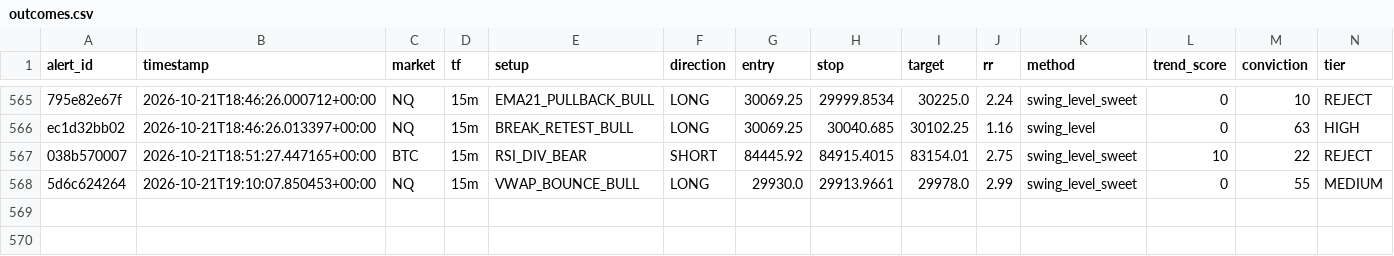
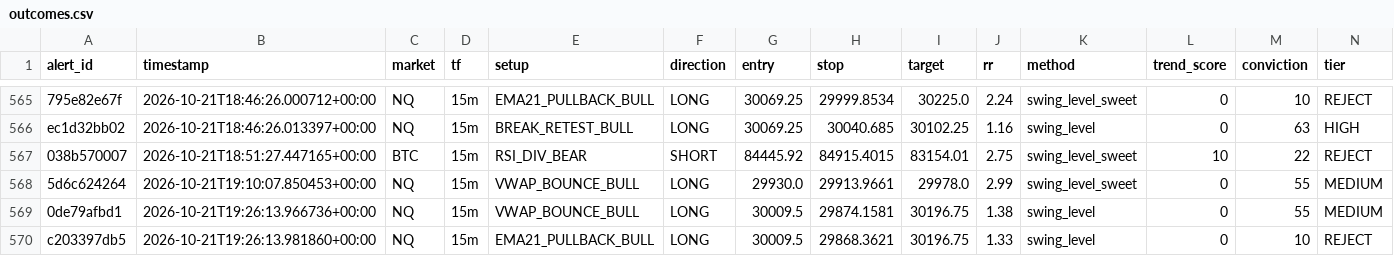
Before and after one commit to kdubsk1/bot, a CSV file: outcomes.csv, drawn as a sheet; only a part is shown, gaps mark what is left out; rows hold the shown columns only; the diff names each change by its address in the sheet, - before the commit and + after, or states it on an @@ line.

Commit message:
Ledger: 2026-10-21 19:31 UTC

```diff
--- a/outcomes.csv
+++ b/outcomes.csv
+row 569: 0de79afbd1 | 2026-10-21T19:26:13.966736+00:00 | NQ | 15m | VWAP_BOUNCE_BULL | LONG | 30009.5 | 29874.1581 | 30196.75 | 1.38 | swing_level | 0 | 55 | MEDIUM
+row 570: c203397db5 | 2026-10-21T19:26:13.981860+00:00 | NQ | 15m | EMA21_PULLBACK_BULL | LONG | 30009.5 | 29868.3621 | 30196.75 | 1.33 | swing_level | 0 | 10 | REJECT
```
